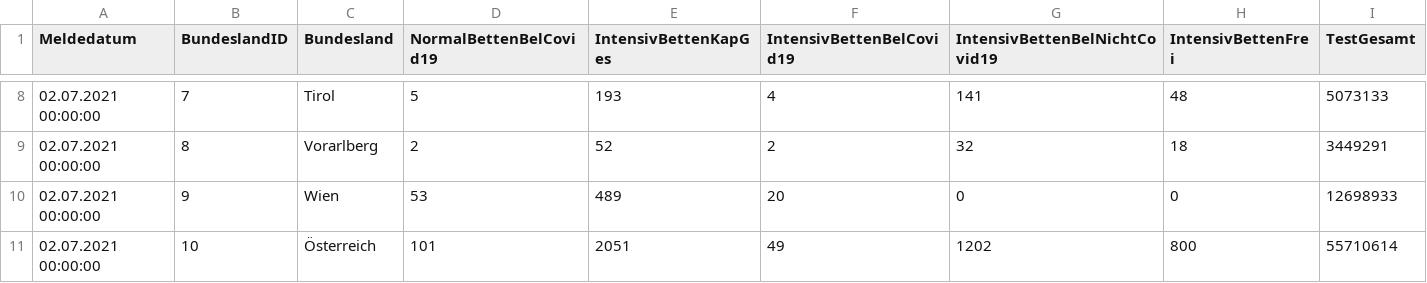
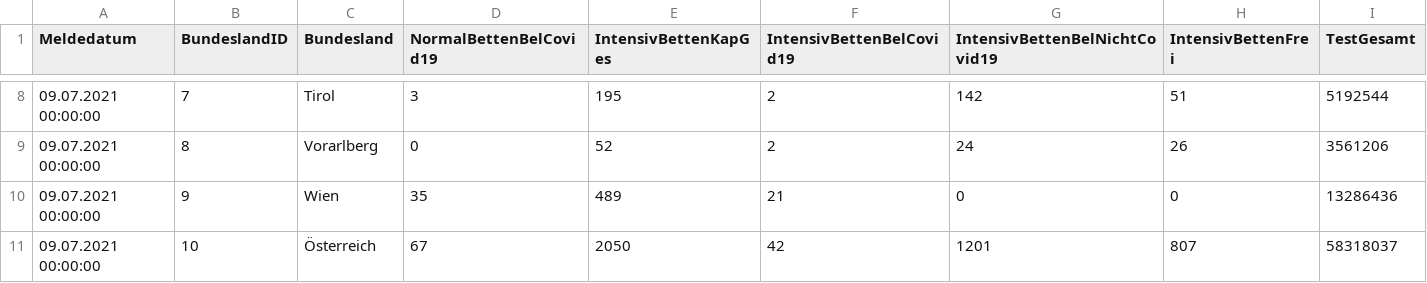
Before and after one commit to asjadnaqvi/Austria-COVID-19-Tracker, a CSV file: raw/Hospitalisierung.csv, drawn as a sheet; only a part is shown, gaps mark what is left out; the diff covers the shown part only.

```diff
--- a/raw/Hospitalisierung.csv
+++ b/raw/Hospitalisierung.csv
@@ -8,4 +8,4 @@
-02.07.2021 00:00:00;7;Tirol;5;193;4;141;48;5073133
-02.07.2021 00:00:00;8;Vorarlberg;2;52;2;32;18;3449291
-02.07.2021 00:00:00;9;Wien;53;489;20;0;0;12698933
-02.07.2021 00:00:00;10;Österreich;101;2051;49;1202;800;55710614
+09.07.2021 00:00:00;7;Tirol;3;195;2;142;51;5192544
+09.07.2021 00:00:00;8;Vorarlberg;0;52;2;24;26;3561206
+09.07.2021 00:00:00;9;Wien;35;489;21;0;0;13286436
+09.07.2021 00:00:00;10;Österreich;67;2050;42;1201;807;58318037
```
Also changed, not shown: 35 edited cells elsewhere in this file, raw/CovidFaelleDelta.csv, raw/CovidFaelle_Altersgruppe.csv, 43 other files.
